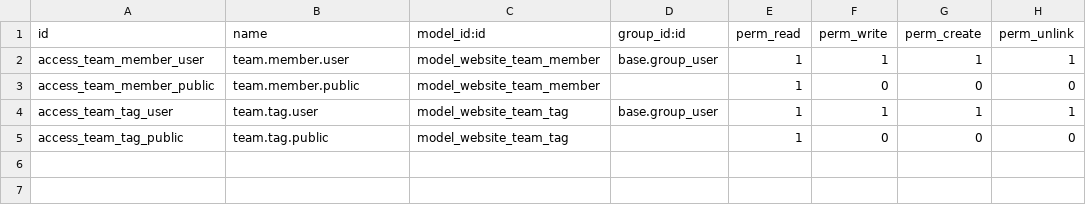
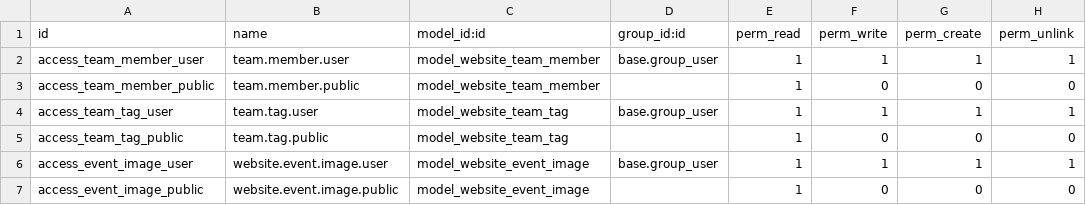
Before and after one commit to TayyabRasheed/intercraft_web, a CSV file: website_ext/security/ir.model.access.csv, drawn as a sheet; the diff names each change by its address in the sheet, - before the commit and + after, or states it on an @@ line.

```diff
--- a/website_ext/security/ir.model.access.csv
+++ b/website_ext/security/ir.model.access.csv
+row 6: access_event_image_user | website.event.image.user | model_website_event_image | base.group_user | 1 | 1 | 1 | 1
+row 7: access_event_image_public | website.event.image.public | model_website_event_image |  | 1 | 0 | 0 | 0
```
Also changed, not shown: 13 other files.
